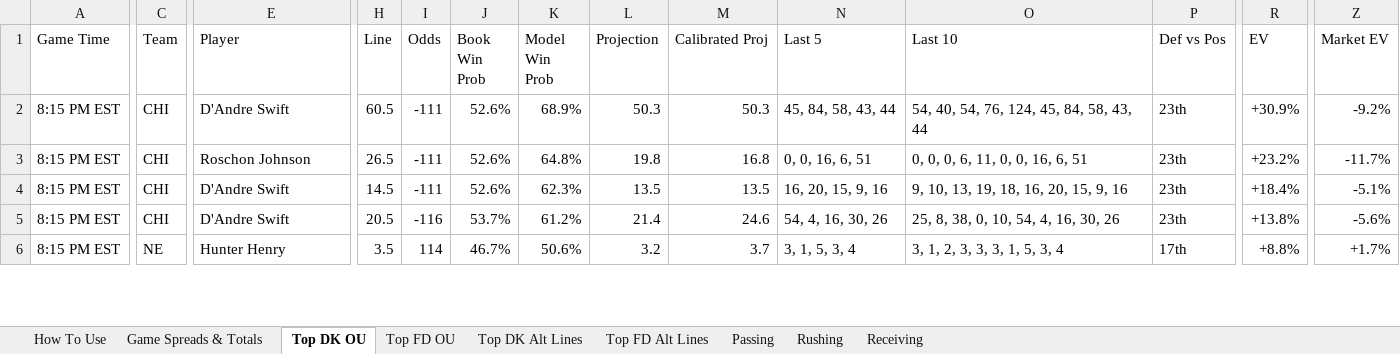
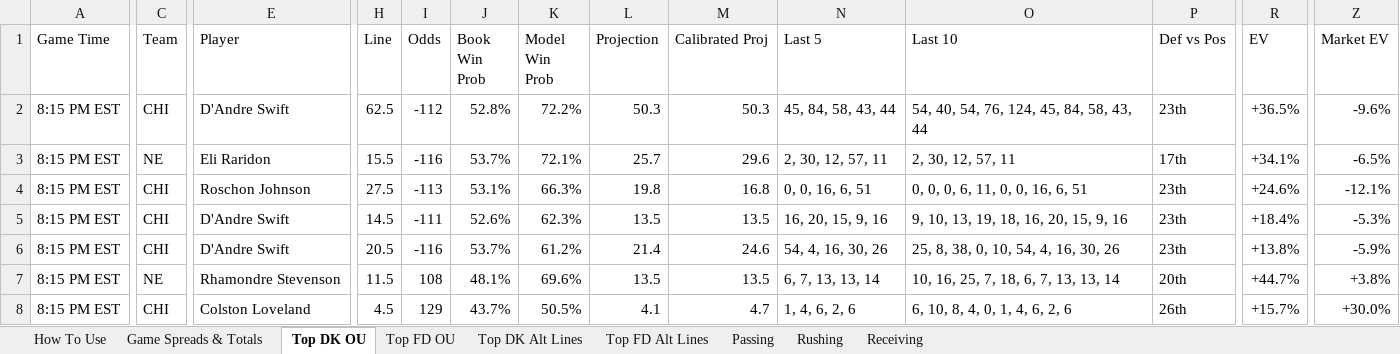
Before and after one commit to RhettTitus/nfl-dashboard, an Excel workbook: data/10-22-26.xlsx, sheet Top DK OU, drawn as a sheet; only a part is shown, gaps mark what is left out; values as stored, in another font and other column widths than the file's, no cell formats; addresses are those after the commit; rows hold the shown columns only; the diff covers the shown part only; the diff names each change by its address in the sheet, - before the commit and + after, or states it on an @@ line.

```diff
--- a/data/10-22-26.xlsx (sheet Top DK OU)
+++ b/data/10-22-26.xlsx (sheet Top DK OU)
-H2 (Line): 60.5
+H2 (Line): 62.5
-I2 (Odds): -111
+I2 (Odds): -112
-J2 (Book Win Prob): 52.6%
+J2 (Book Win Prob): 52.8%
-K2 (Model Win Prob): 68.9%
+K2 (Model Win Prob): 72.2%
-R2 (EV): +30.9%
+R2 (EV): +36.5%
-Z2 (Market EV): -9.2%
+Z2 (Market EV): -9.6%
+row 3: 8:15 PM EST | NE | Eli Raridon | 15.5 | -116 | 53.7% | 72.1% | 25.7 | 29.6 | 2, 30, 12, 57, 11 | 2, 30, 12, 57, 11 | 17th | +34.1% | -6.5%
-H4 (Line): 26.5
+H4 (Line): 27.5
-I4 (Odds): -111
+I4 (Odds): -113
-J4 (Book Win Prob): 52.6%
+J4 (Book Win Prob): 53.1%
-K4 (Model Win Prob): 64.8%
+K4 (Model Win Prob): 66.3%
-R4 (EV): +23.2%
+R4 (EV): +24.6%
-Z4 (Market EV): -11.7%
+Z4 (Market EV): -12.1%
-Z5 (Market EV): -5.1%
+Z5 (Market EV): -5.3%
-Z6 (Market EV): -5.6%
+Z6 (Market EV): -5.9%
+row 7: 8:15 PM EST | NE | Rhamondre Stevenson | 11.5 | 108 | 48.1% | 69.6% | 13.5 | 13.5 | 6, 7, 13, 13, 14 | 10, 16, 25, 7, 18, 6, 7, 13, 13, 14 | 20th | +44.7% | +3.8%
-C8 (Team): NE
+C8 (Team): CHI
-E8 (Player): Hunter Henry
+E8 (Player): Colston Loveland
-H8 (Line): 3.5
+H8 (Line): 4.5
-I8 (Odds): 114
+I8 (Odds): 129
-J8 (Book Win Prob): 46.7%
+J8 (Book Win Prob): 43.7%
-K8 (Model Win Prob): 50.6%
+K8 (Model Win Prob): 50.5%
-L8 (Projection): 3.2
+L8 (Projection): 4.1
-M8 (Calibrated Proj): 3.7
+M8 (Calibrated Proj): 4.7
-N8 (Last 5): 3, 1, 5, 3, 4
+N8 (Last 5): 1, 4, 6, 2, 6
-O8 (Last 10): 3, 1, 2, 3, 3, 3, 1, 5, 3, 4
+O8 (Last 10): 6, 10, 8, 4, 0, 1, 4, 6, 2, 6
-P8 (Def vs Pos): 17th
+P8 (Def vs Pos): 26th
-R8 (EV): +8.8%
+R8 (EV): +15.7%
-Z8 (Market EV): +1.7%
+Z8 (Market EV): +30.0%
```
Also changed, not shown: 2 added rows, 5 removed rows and 118 edited cells elsewhere in this sheet, sheet Top DK Alt Lines, sheet Top FD Alt Lines, sheet Top FD OU, cell formats, data/SEASON_2026_PLAYER_PROFILES.xlsx.
